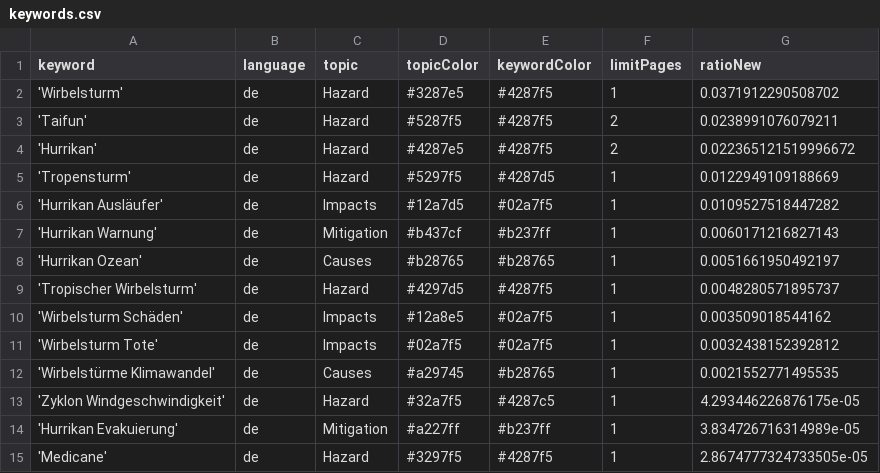
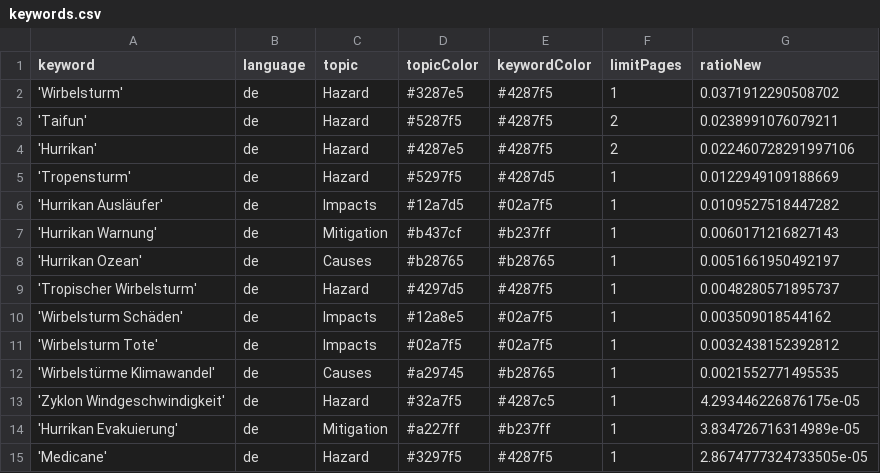
Before and after one commit to liese97-news/HurricaneIsComing, a CSV file: keywords.csv, drawn as a sheet.

Commit message:
Commit from GitHub Actions (harvest:0.0)

```diff
--- a/keywords.csv
+++ b/keywords.csv
@@ -3,3 +3,3 @@ keyword,language,topic,topicColor,keywordColor,limitPages,ratioNew
 'Taifun',de,Hazard,#5287f5,#4287f5,2,0.0238991076079211
-'Hurrikan',de,Hazard,#4287e5,#4287f5,2,0.022365121519996672
+'Hurrikan',de,Hazard,#4287e5,#4287f5,2,0.022460728291997106
 'Tropensturm',de,Hazard,#5297f5,#4287d5,1,0.0122949109188669
```
